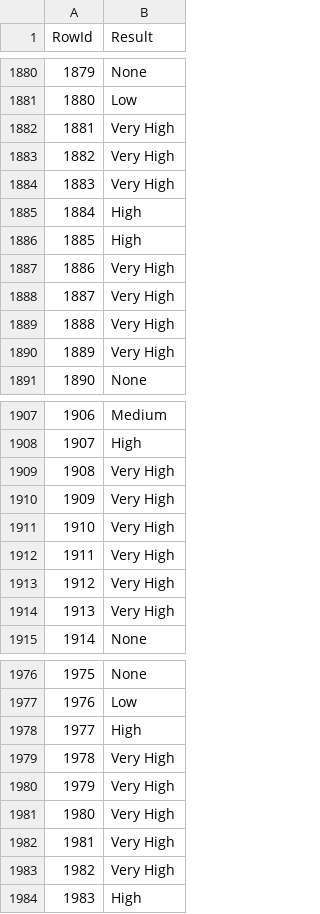
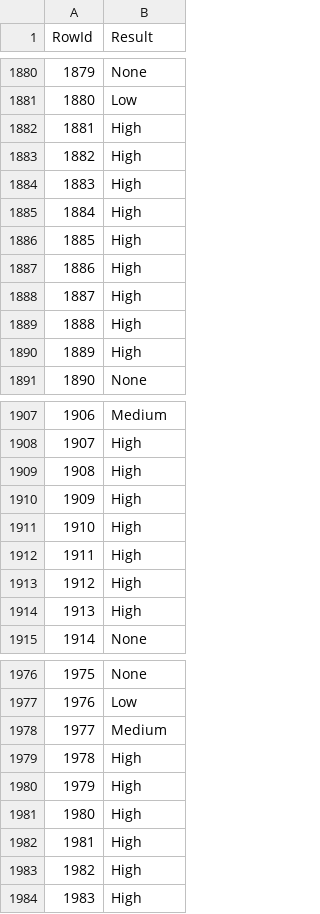
Before and after one commit to axcm19/DAA-2324, a CSV file: Tarefa-Dataset-Competição/prevision-dt/ficheiro_submissao.csv, drawn as a sheet; only a part is shown, gaps mark what is left out; the diff covers the shown part only.

```diff
--- a/Tarefa-Dataset-Competição/prevision-dt/ficheiro_submissao.csv
+++ b/Tarefa-Dataset-Competição/prevision-dt/ficheiro_submissao.csv
@@ -1881,11 +1881,11 @@ RowId,Result
 1880,Low
-1881,Very High
-1882,Very High
-1883,Very High
+1881,High
+1882,High
+1883,High
 1884,High
 1885,High
-1886,Very High
-1887,Very High
-1888,Very High
-1889,Very High
+1886,High
+1887,High
+1888,High
+1889,High
 1890,None
@@ -1908,8 +1908,8 @@ RowId,Result
 1907,High
-1908,Very High
-1909,Very High
-1910,Very High
-1911,Very High
-1912,Very High
-1913,Very High
+1908,High
+1909,High
+1910,High
+1911,High
+1912,High
+1913,High
 1914,None
@@ -1977,8 +1977,8 @@ RowId,Result
 1976,Low
-1977,High
-1978,Very High
-1979,Very High
-1980,Very High
-1981,Very High
-1982,Very High
+1977,Medium
+1978,High
+1979,High
+1980,High
+1981,High
+1982,High
 1983,High
```
Also changed, not shown: 135 edited cells elsewhere in this file.
